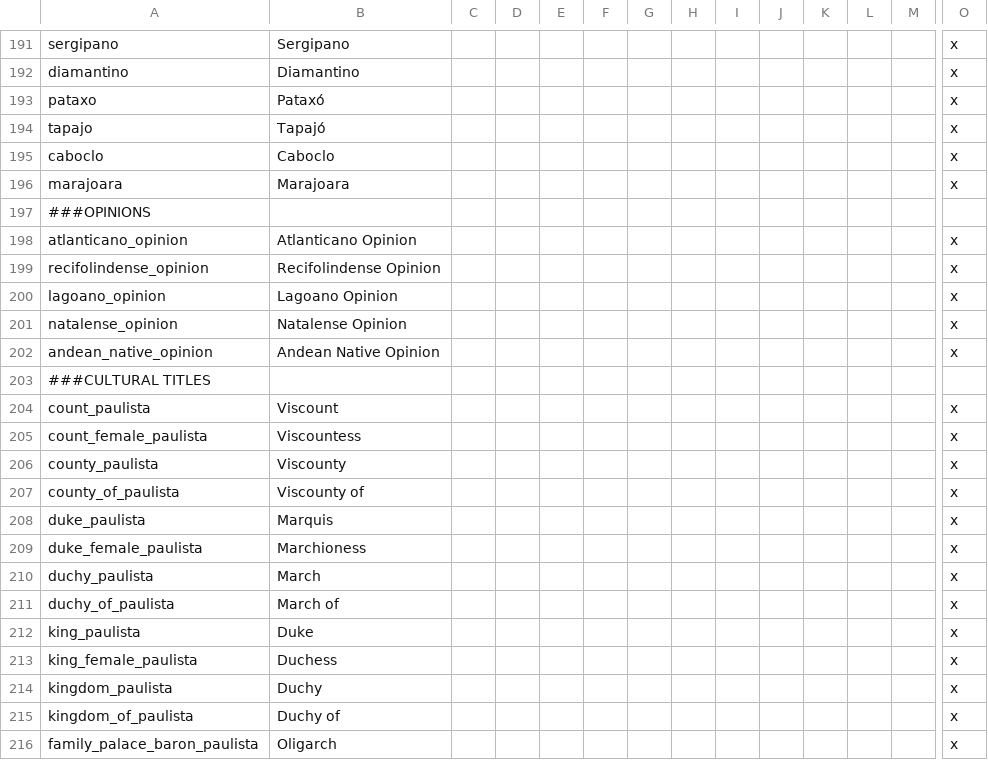
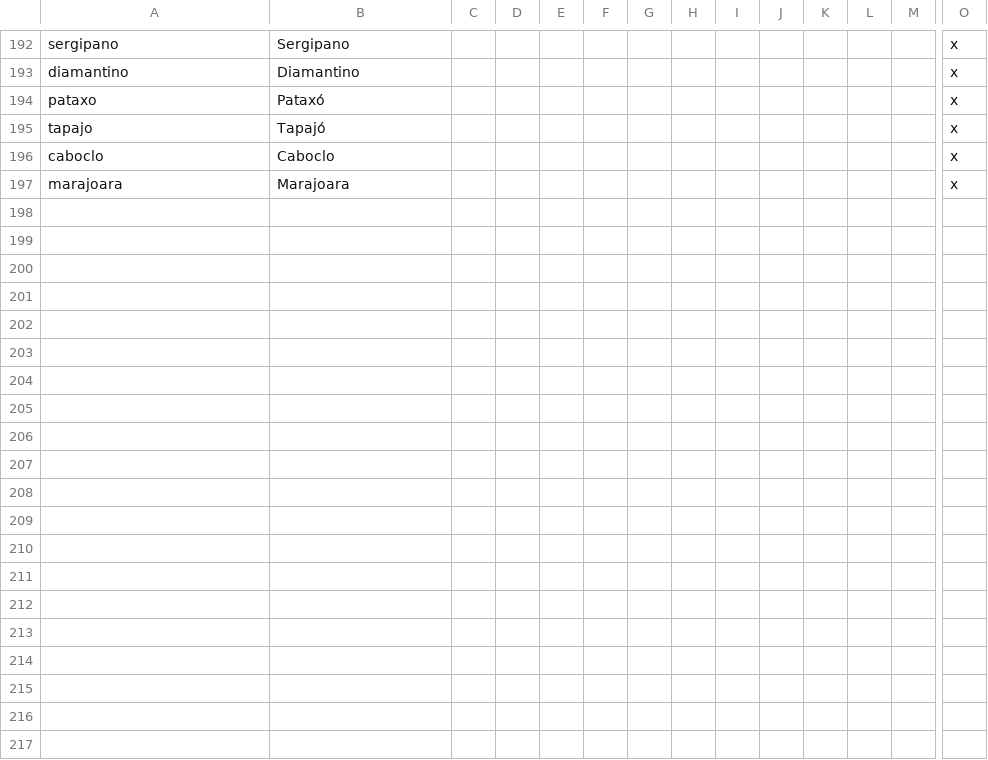
Before and after one commit to j00ji/Sob-o-Anil, a CSV file: localisation/00_SobOAnil_Cultures.csv (was localisation/00_South_America_Cultures.csv), drawn as a sheet; only a part is shown, gaps mark what is left out; removed rows and columns are numbered as before the commit, all else as after; rows hold the shown columns only; the diff covers the shown part only; the diff names each change by its address in the sheet, - before the commit and + after, or states it on an @@ line.

```diff
--- a/localisation/00_South_America_Cultures.csv
+++ b/localisation/00_SobOAnil_Cultures.csv
-row 197: ###OPINIONS
-row 198: atlanticano_opinion | Atlanticano Opinion |  |  |  |  |  |  |  |  |  |  |  | x
-row 199: recifolindense_opinion | Recifolindense Opinion |  |  |  |  |  |  |  |  |  |  |  | x
-row 200: lagoano_opinion | Lagoano Opinion |  |  |  |  |  |  |  |  |  |  |  | x
-row 201: natalense_opinion | Natalense Opinion |  |  |  |  |  |  |  |  |  |  |  | x
-row 202: andean_native_opinion | Andean Native Opinion |  |  |  |  |  |  |  |  |  |  |  | x
-row 203: ###CULTURAL TITLES
-row 204: count_paulista | Viscount |  |  |  |  |  |  |  |  |  |  |  | x
-row 205: count_female_paulista | Viscountess |  |  |  |  |  |  |  |  |  |  |  | x
-row 206: county_paulista | Viscounty |  |  |  |  |  |  |  |  |  |  |  | x
-row 207: county_of_paulista | Viscounty of |  |  |  |  |  |  |  |  |  |  |  | x
-row 208: duke_paulista | Marquis |  |  |  |  |  |  |  |  |  |  |  | x
-row 209: duke_female_paulista | Marchioness |  |  |  |  |  |  |  |  |  |  |  | x
-row 210: duchy_paulista | March |  |  |  |  |  |  |  |  |  |  |  | x
-row 211: duchy_of_paulista | March of |  |  |  |  |  |  |  |  |  |  |  | x
-row 212: king_paulista | Duke |  |  |  |  |  |  |  |  |  |  |  | x
-row 213: king_female_paulista | Duchess |  |  |  |  |  |  |  |  |  |  |  | x
-row 214: kingdom_paulista | Duchy |  |  |  |  |  |  |  |  |  |  |  | x
-row 215: kingdom_of_paulista | Duchy of |  |  |  |  |  |  |  |  |  |  |  | x
-row 216: family_palace_baron_paulista | Oligarch |  |  |  |  |  |  |  |  |  |  |  | x
```
Also changed, not shown: 1 added row, 43 removed rows and 2 edited cells elsewhere in this file, localisation/00_SobOAnil_Bookmarks.csv, localisation/00_SobOAnil_decisions.csv, 11 other files.
